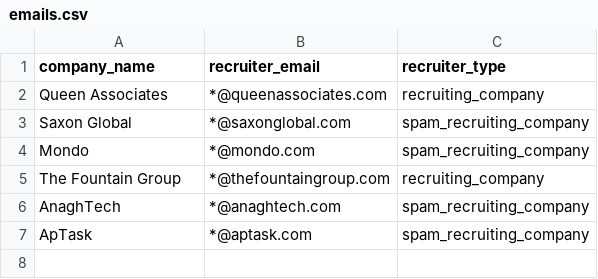
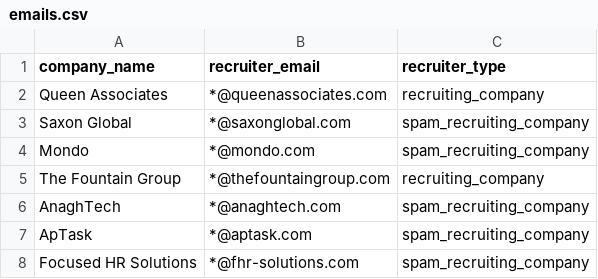
Before and after one commit to WhyRecruitersWhy/recruitersblacklist, a CSV file: emails.csv, drawn as a sheet; the diff names each change by its address in the sheet, - before the commit and + after, or states it on an @@ line.

Commit message:
Update emails.csv

```diff
--- a/emails.csv
+++ b/emails.csv
+row 8: Focused HR Solutions | *@fhr-solutions.com | spam_recruiting_company
```
